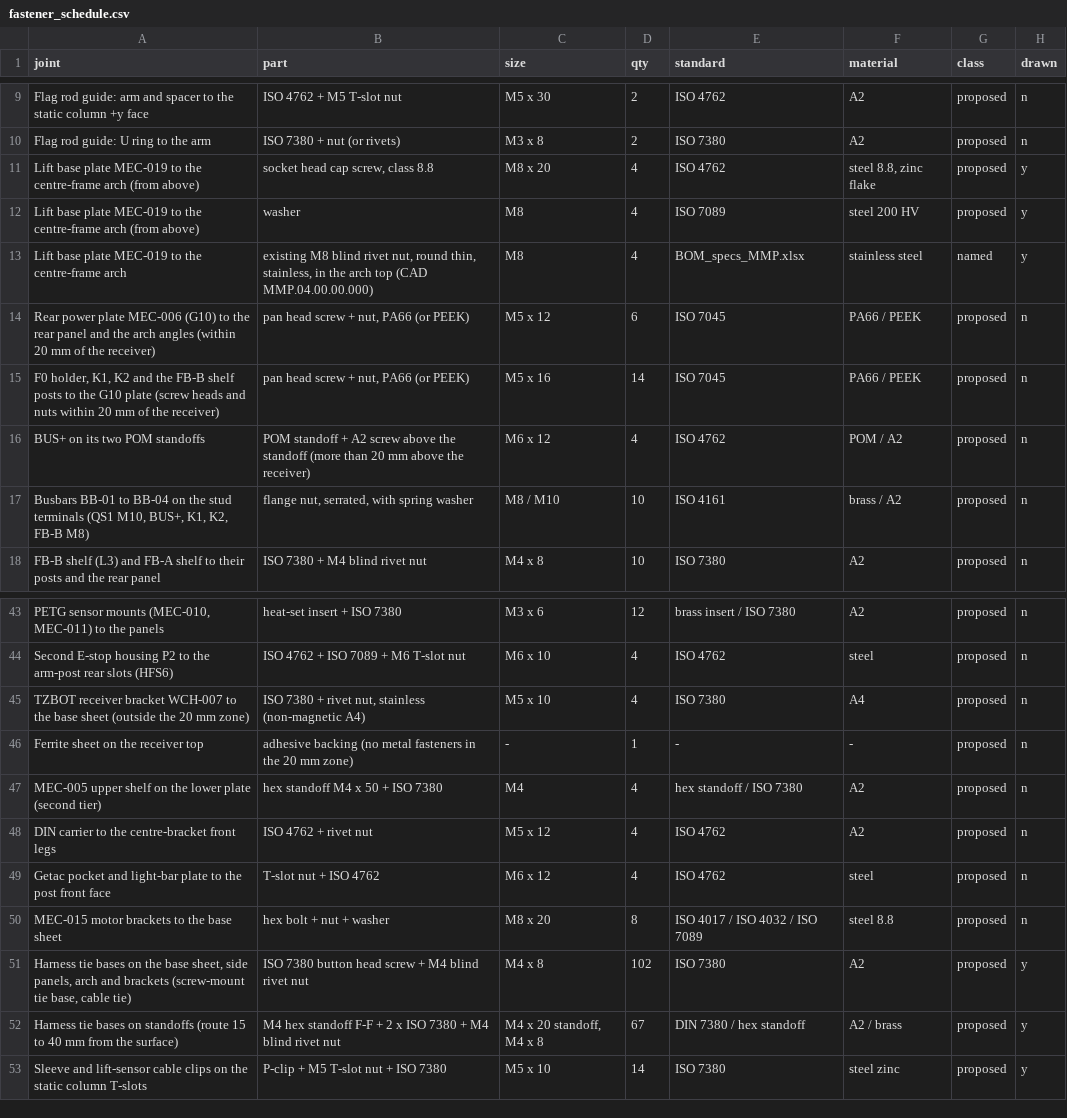
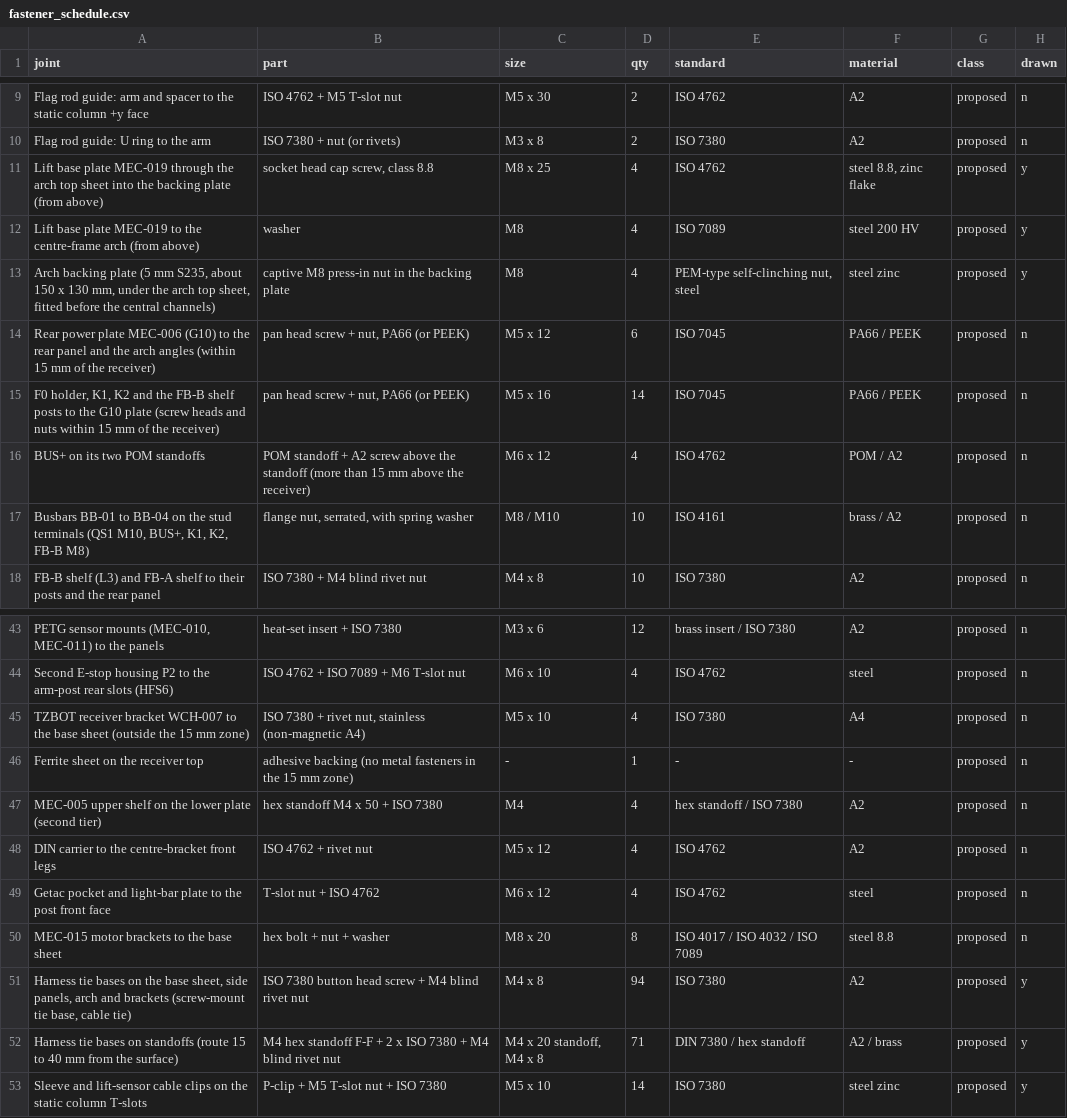
Before and after one commit to openAMRobot/openamrobot-docs, a CSV file: docs/assets/roadmap/model/fastener_schedule.csv, drawn as a sheet; only a part is shown, gaps mark what is left out; removed rows and columns are numbered as before the commit, all else as after; the diff names each change by its address in the sheet, - before the commit and + after, or states it on an @@ line.

```diff
--- a/docs/assets/roadmap/model/fastener_schedule.csv
+++ b/docs/assets/roadmap/model/fastener_schedule.csv
-A11 (joint): …plate MEC-019 to the centre-frame arch (from above)
+A11 (joint): …plate MEC-019 through the arch top sheet into the backing plate (from above)
-C11 (size): M8 x 20
+C11 (size): M8 x 25
-row 13: Lift base plate MEC-019 to the centre-frame arch | existing M8 blind rivet nut, round thin, stainless, in the arch top (CAD MMP.04.00.00.000) | M8 | 4 | BOM_specs_MMP.xlsx | stainless steel | named | y
+row 13: Arch backing plate (5 mm S235, about 150 x 130 mm, under the arch top sheet, fitted before the central channels) | captive M8 press-in nut in the backing plate | M8 | 4 | PEM-type self-clinching nut, steel | steel zinc | proposed | y
-A14 (joint): …angles (within 20 mm of…
+A14 (joint): …angles (within 15 mm of…
-A15 (joint): …nuts within 20 mm of…
+A15 (joint): …nuts within 15 mm of…
-B16 (part): …(more than 20 mm above…
+B16 (part): …(more than 15 mm above…
-A45 (joint): …(outside the 20 mm zone)
+A45 (joint): …(outside the 15 mm zone)
-B46 (part): …in the 20 mm zone)
+B46 (part): …in the 15 mm zone)
-D51 (qty): 102
+D51 (qty): 94
-D52 (qty): 67
+D52 (qty): 71
```
Also changed, not shown: docs/assets/roadmap/model/assembly_sequence.csv, docs/assets/roadmap/model/cable_list.csv, 55 other files.
